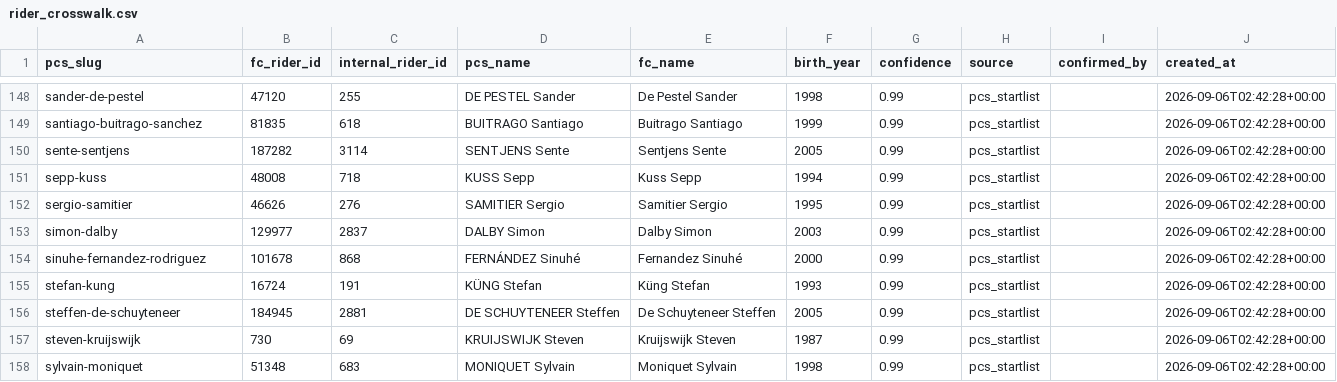
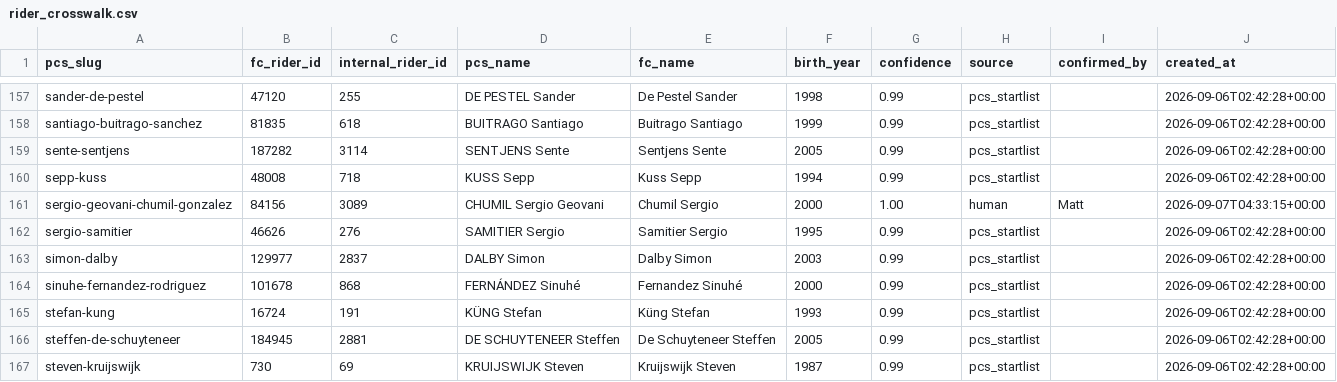
Before and after one commit to mdpriselac/box-score-cycling, a CSV file: performance_eval/crosswalk/rider_crosswalk.csv, drawn as a sheet; only a part is shown, gaps mark what is left out; the shorter side is filled out with more unchanged rows; the diff covers the shown part only; the diff names each change by its address in the sheet, - before the commit and + after, or states it on an @@ line.

```diff
--- a/performance_eval/crosswalk/rider_crosswalk.csv
+++ b/performance_eval/crosswalk/rider_crosswalk.csv
+row 161: sergio-geovani-chumil-gonzalez | 84156 | 3089 | CHUMIL Sergio Geovani | Chumil Sergio | 2000 | 1.00 | human | Matt | 2026-09-07T04:33:15+00:00
```
Also changed, not shown: 11 added rows elsewhere in this file, 1 other file.
